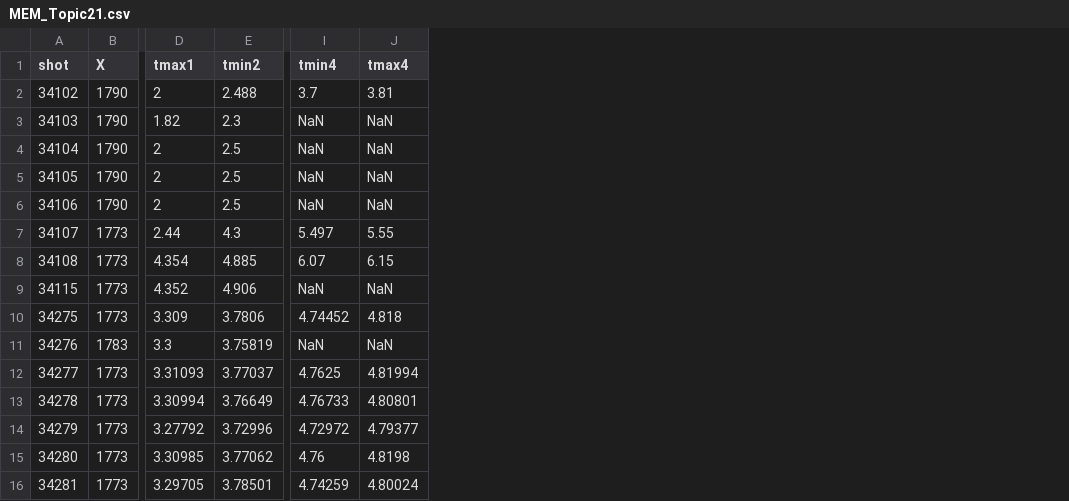
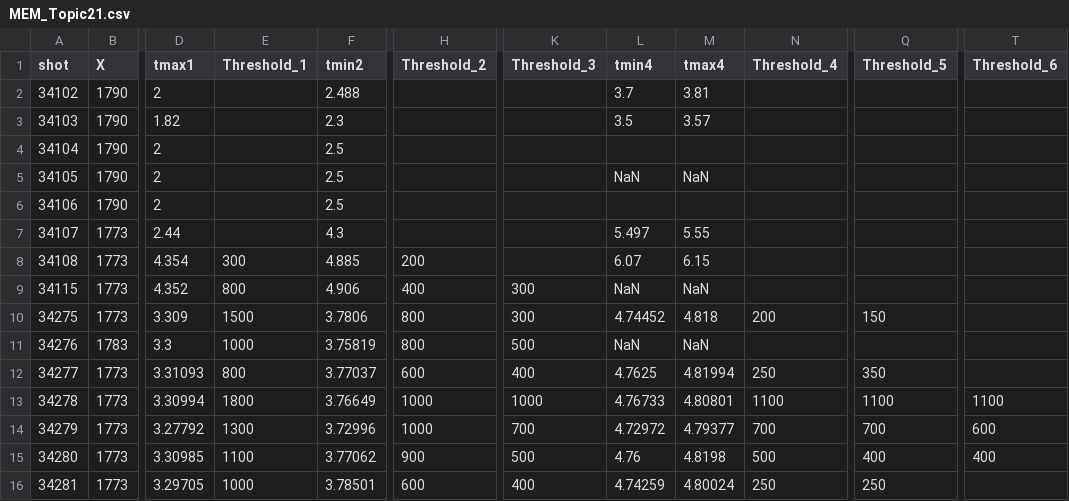
Before and after one commit to nrnishta/topic21, a CSV file: Experiments/AUG/analysis/data/MEM_Topic21.csv, drawn as a sheet; only a part is shown, gaps mark what is left out; addresses are those after the commit; the diff names each change by its address in the sheet, - before the commit and + after, or states it on an @@ line.

Commit message:
updated version of MEM DataArray containing the timing and the appropriate threshold for evaluation of the interELM data

```diff
--- a/Experiments/AUG/analysis/data/MEM_Topic21.csv
+++ b/Experiments/AUG/analysis/data/MEM_Topic21.csv
+column E (Threshold_1), rows 8-16: 300 | 800 | 1500 | 1000 | 800 | 1800 | 1300 | 1100 | 1000
+column H (Threshold_2), rows 8-16: 200 | 400 | 800 | 800 | 600 | 1000 | 1000 | 900 | 600
+column K (Threshold_3), rows 9-16: 300 | 300 | 500 | 400 | 1000 | 700 | 500 | 400
+column N (Threshold_4), rows 10-16: 200 |  | 250 | 1100 | 700 | 500 | 250
+column Q (Threshold_5), rows 10-16: 150 |  | 350 | 1100 | 700 | 400 | 250
+column T (Threshold_6), rows 13-15: 1100 | 600 | 400
-L3 (tmin4): NaN
+L3 (tmin4): 3.5
-M3 (tmax4): NaN
+M3 (tmax4): 3.57
-L4 (tmin4): NaN
+L4 (tmin4): (empty)
-M4 (tmax4): NaN
+M4 (tmax4): (empty)
-L6 (tmin4): NaN
+L6 (tmin4): (empty)
-M6 (tmax4): NaN
+M6 (tmax4): (empty)
```
